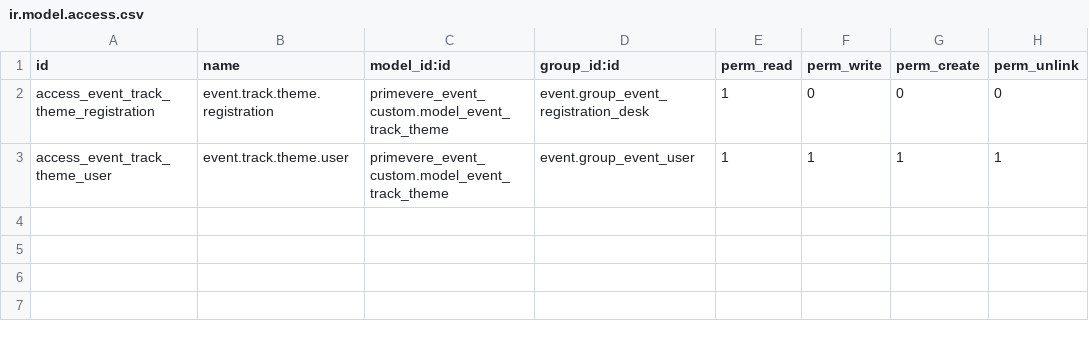
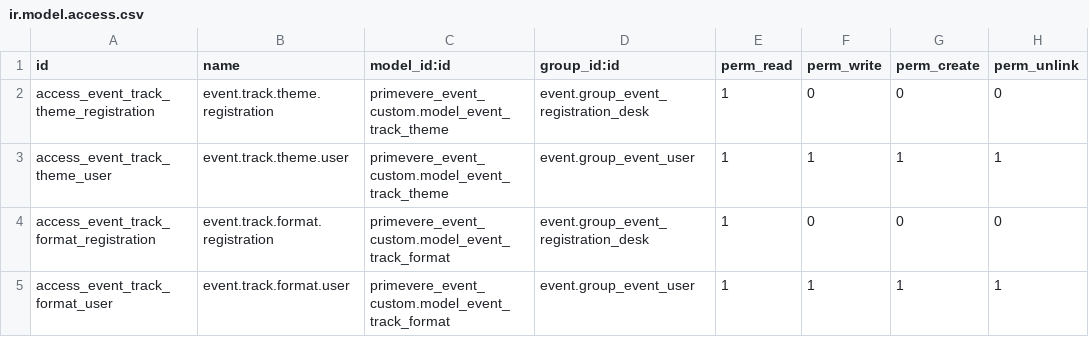
Before and after one commit to coopiteasy/cie-custom, a CSV file: primevere_event_custom/security/ir.model.access.csv, drawn as a sheet; the diff names each change by its address in the sheet, - before the commit and + after, or states it on an @@ line.

Commit message:
[ADD] primevere_e_c: track format

```diff
--- a/primevere_event_custom/security/ir.model.access.csv
+++ b/primevere_event_custom/security/ir.model.access.csv
+row 4: access_event_track_format_registration | event.track.format.registration | primevere_event_custom.model_event_track_format | event.group_event_registration_desk | 1 | 0 | 0 | 0
+row 5: access_event_track_format_user | event.track.format.user | primevere_event_custom.model_event_track_format | event.group_event_user | 1 | 1 | 1 | 1
```
Also changed, not shown: 4 other files.
